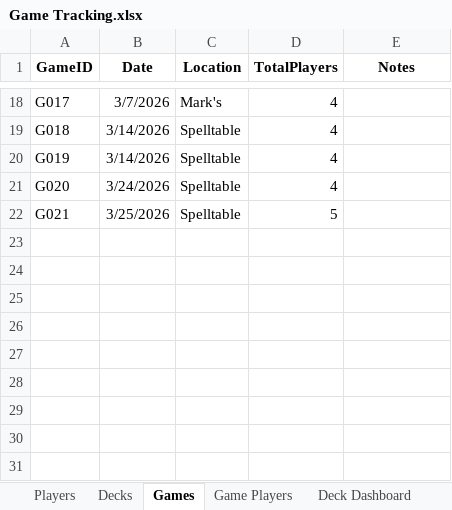
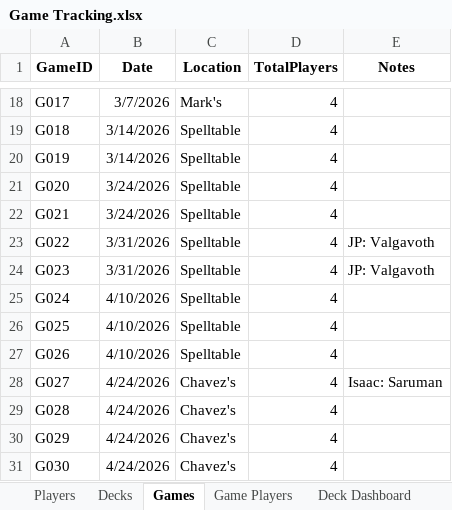
Before and after one commit to frankgomezdev/edh-dashboard, an Excel workbook: public/Game Tracking.xlsx, sheet Games, drawn as a sheet; only a part is shown, gaps mark what is left out; values as stored, in another font and other column widths than the file's, no borders; table styles not drawn; the diff names each change by its address in the sheet, - before the commit and + after, or states it on an @@ line.

Commit message:
chore: updating game tracker as of 04/27/2026

```diff
--- a/public/Game Tracking.xlsx (sheet Games)
+++ b/public/Game Tracking.xlsx (sheet Games)
-B22 (Date): 3/25/2026
+B22 (Date): 3/24/2026
-D22 (TotalPlayers): 5
+D22 (TotalPlayers): 4
+row 23: G022 | 3/31/2026 | Spelltable | 4 | JP: Valgavoth
+row 24: G023 | 3/31/2026 | Spelltable | 4 | JP: Valgavoth
+row 25: G024 | 4/10/2026 | Spelltable | 4
+row 26: G025 | 4/10/2026 | Spelltable | 4
+row 27: G026 | 4/10/2026 | Spelltable | 4
+row 28: G027 | 4/24/2026 | Chavez's | 4 | Isaac: Saruman
+row 29: G028 | 4/24/2026 | Chavez's | 4
+row 30: G029 | 4/24/2026 | Chavez's | 4
+row 31: G030 | 4/24/2026 | Chavez's | 4
```
Also changed, not shown: sheet Game Players, sheet Deck Dashboard, sheet Players, sheet Decks.
